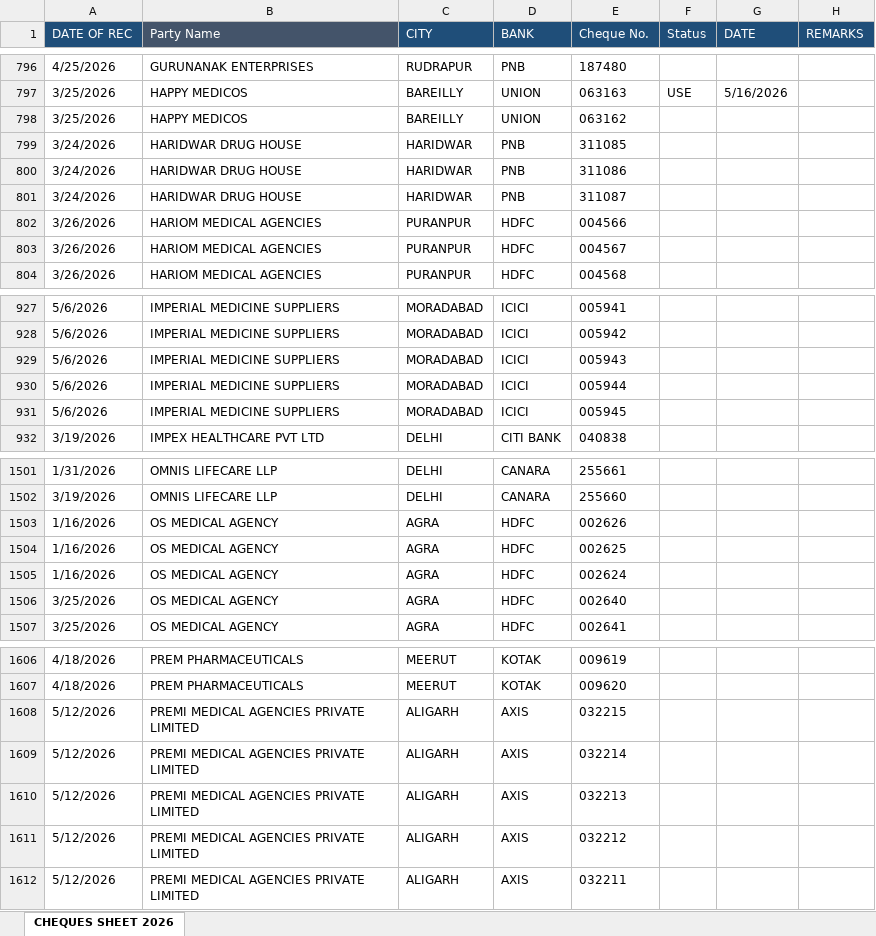
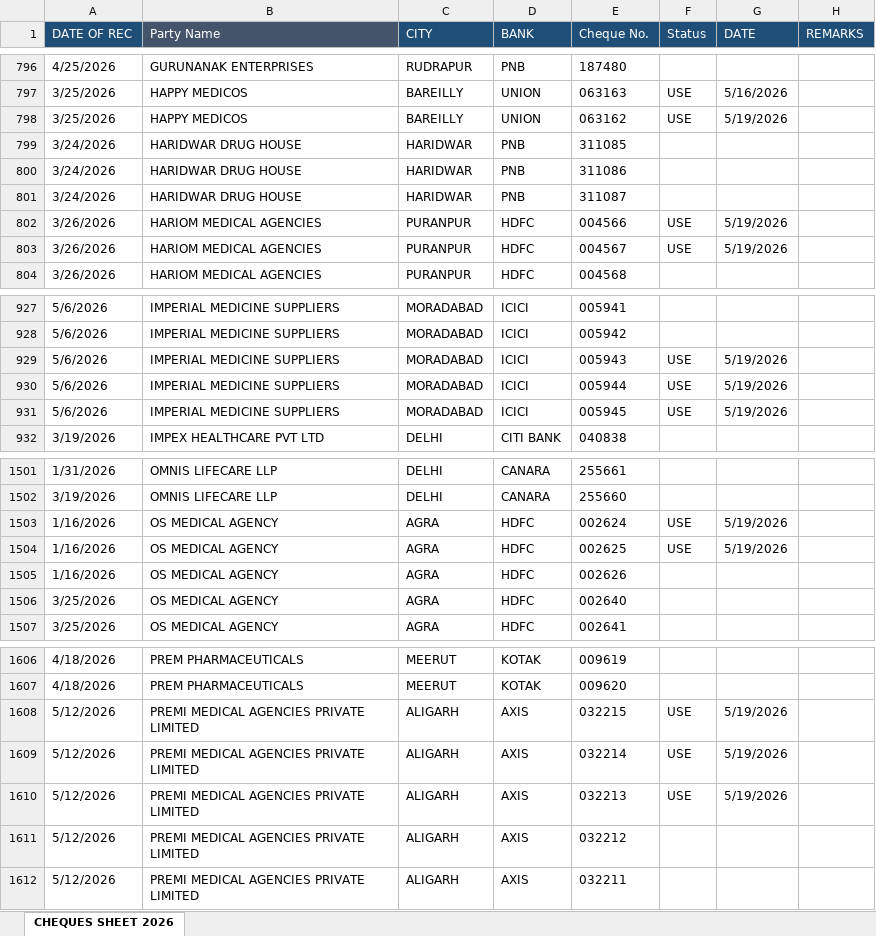
Before and after one commit to abenterprisesghz-stack/cheque-tracker, an Excel workbook: data.xlsx, sheet CHEQUES SHEET 2026, drawn as a sheet; only a part is shown, gaps mark what is left out; values as stored, in another font and other column widths than the file's, no borders; conditional formats not drawn; removed rows and columns are numbered as before the commit, all else as after; the diff covers the shown part only; the diff names each change by its address in the sheet, - before the commit and + after, or states it on an @@ line.

Commit message:
Add files via upload

```diff
--- a/data.xlsx (sheet CHEQUES SHEET 2026)
+++ b/data.xlsx (sheet CHEQUES SHEET 2026)
-F798 (Status): (empty)
+F798 (Status): USE
-G798 (DATE): (empty)
+G798 (DATE): 5/19/2026
-F802:F803 (Status): (empty)
+F802:F803 (Status): USE
-G802:G803 (DATE): (empty)
+G802:G803 (DATE): 5/19/2026
-F929:F931 (Status): (empty)
+F929:F931 (Status): USE
-G929:G931 (DATE): (empty)
+G929:G931 (DATE): 5/19/2026
+row 1503: 1/16/2026 | OS MEDICAL AGENCY | AGRA | HDFC | 002624 | USE | 5/19/2026
+row 1504: 1/16/2026 | OS MEDICAL AGENCY | AGRA | HDFC | 002625 | USE | 5/19/2026
-row 1504: 1/16/2026 | OS MEDICAL AGENCY | AGRA | HDFC | 002625
-row 1505: 1/16/2026 | OS MEDICAL AGENCY | AGRA | HDFC | 002624
-F1608:F1610 (Status): (empty)
+F1608:F1610 (Status): USE
-G1608:G1610 (DATE): (empty)
+G1608:G1610 (DATE): 5/19/2026
```
Also changed, not shown: 86 added rows and 94 edited cells elsewhere in this sheet.
